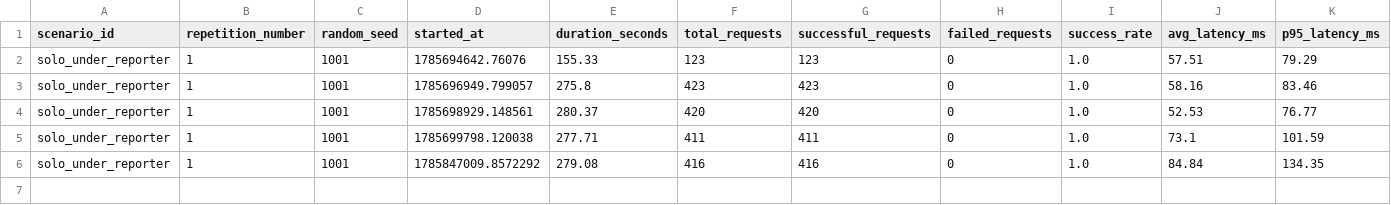
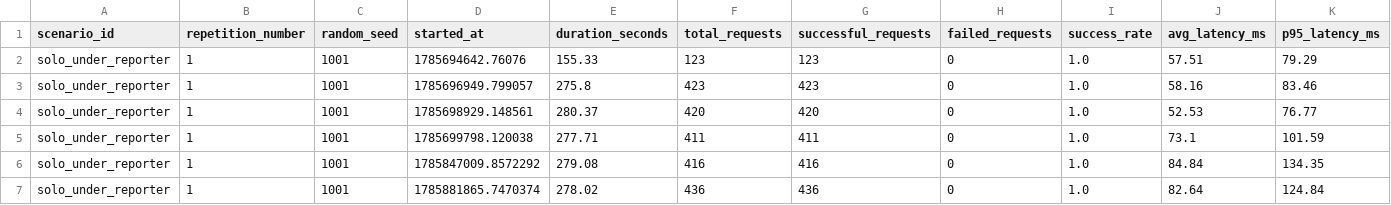
Before and after one commit to Vedants06/TrustScale, a CSV file: research/data/experiments/solo_under_reporter/results_summary.csv, drawn as a sheet; only a part is shown; rows hold the shown columns only; the diff names each change by its address in the sheet, - before the commit and + after, or states it on an @@ line.

```diff
--- a/research/data/experiments/solo_under_reporter/results_summary.csv
+++ b/research/data/experiments/solo_under_reporter/results_summary.csv
+row 7: solo_under_reporter | 1 | 1001 | 1785881865.7470374 | 278.02 | 436 | 436 | 0 | 1.0 | 82.64 | 124.84
```
Also changed, not shown: research/data/experiments/byzantine_20pct/results_summary.csv, 10 other files.
